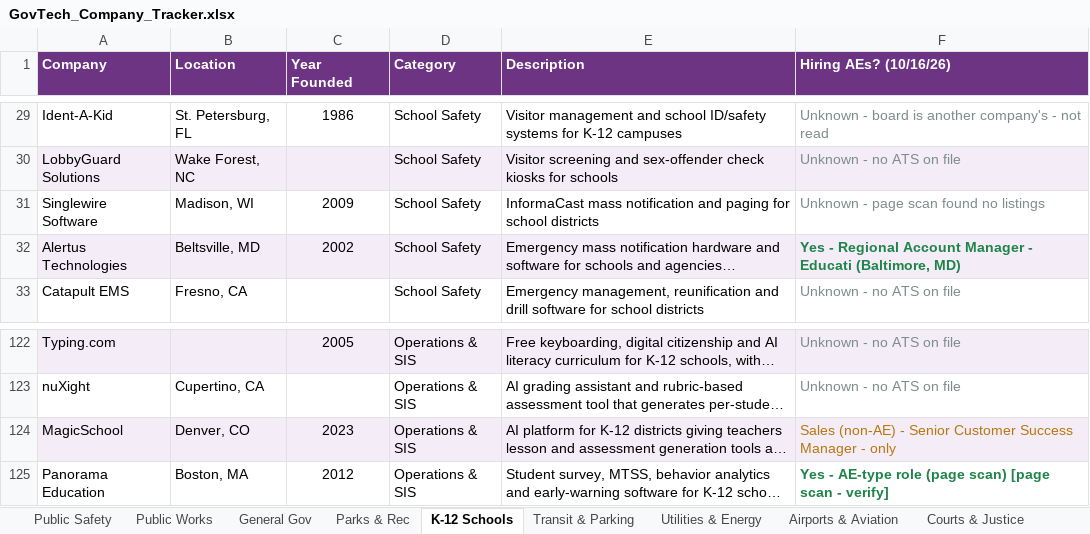
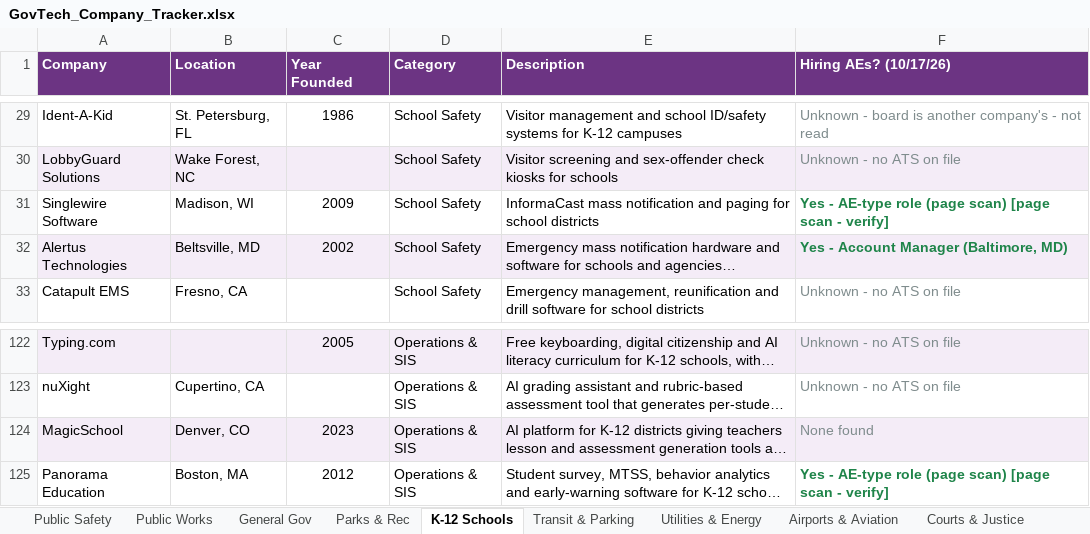
Before and after one commit to westjw/govtech-dock, an Excel workbook: exports/GovTech_Company_Tracker.xlsx, sheet K-12 Schools, drawn as a sheet; only a part is shown, gaps mark what is left out; long unchanged cells end in …; values as stored, in another font and other column widths than the file's, no borders; the diff names each change by its address in the sheet, - before the commit and + after, or states it on an @@ line.

```diff
--- a/exports/GovTech_Company_Tracker.xlsx (sheet K-12 Schools)
+++ b/exports/GovTech_Company_Tracker.xlsx (sheet K-12 Schools)
-F1: Hiring AEs? (10/16/26)
+F1: Hiring AEs? (10/17/26)
-F31 (Hiring AEs? (10/17/26)): Unknown - page scan found no listings
+F31 (Hiring AEs? (10/17/26)): Yes - AE-type role (page scan) [page scan - verify]
@@ F31 bold: off → on, text colour: #7F8C8D → #1E8449 @@
-F32 (Hiring AEs? (10/17/26)): Yes - Regional Account Manager - Educati (Baltimore, MD)
+F32 (Hiring AEs? (10/17/26)): Yes - Account Manager (Baltimore, MD)
-F124 (Hiring AEs? (10/17/26)): Sales (non-AE) - Senior Customer Success Manager - only
+F124 (Hiring AEs? (10/17/26)): None found
-F124 text colour: #B9770E
+F124 text colour: #7F8C8D
```
Also changed, not shown: sheet General Gov, sheet Parks & Rec, sheet Public Safety, sheet Health & Human Services, sheet Public Works, sheet Airports & Aviation, 5 more sheets.
